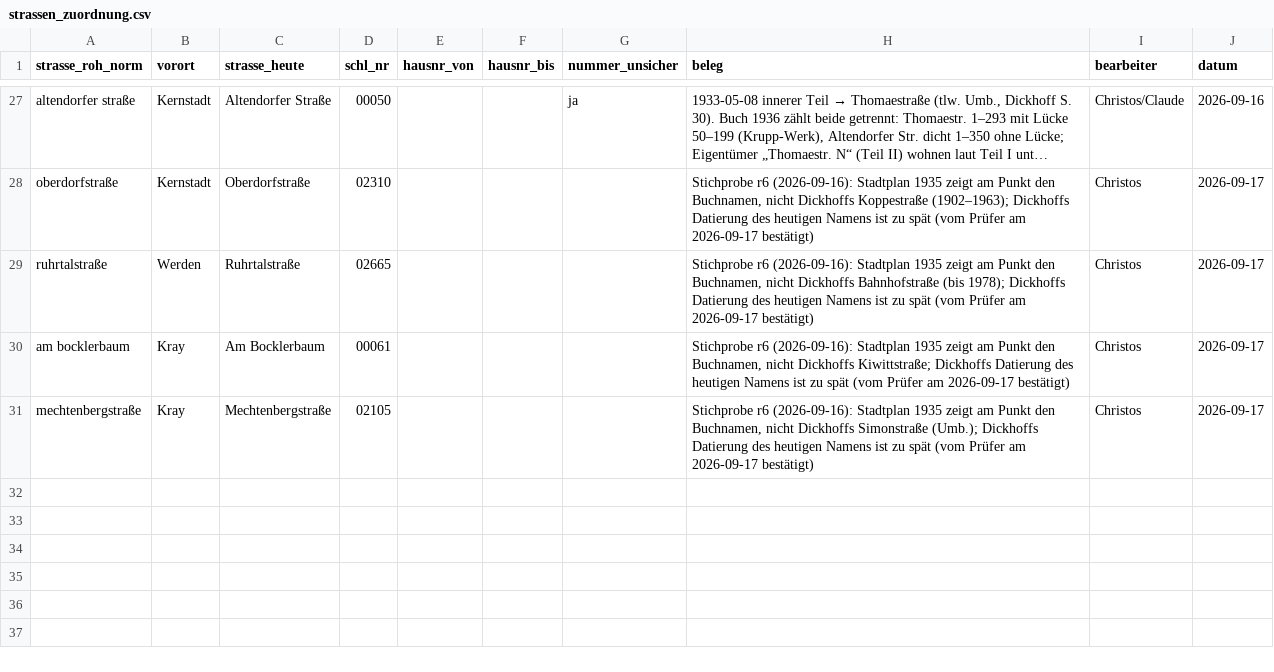
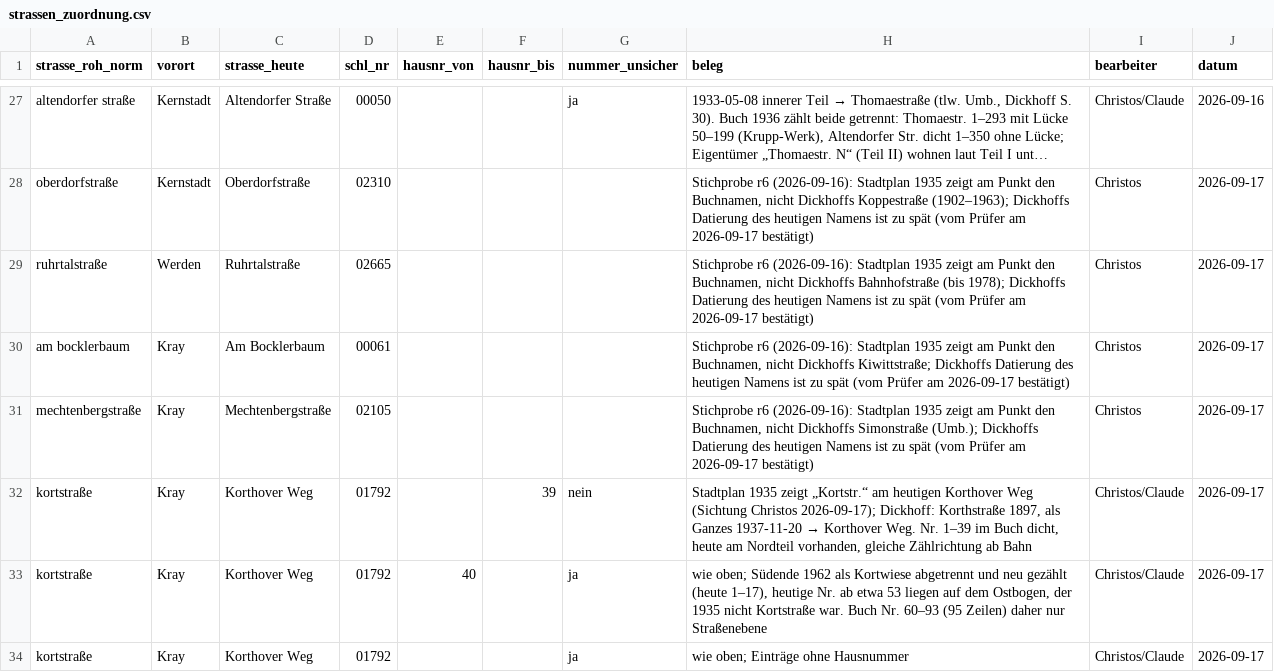
Before and after one commit to rodouc6/essener-adressbuch-1936, a CSV file: kuratierung/strassen_zuordnung.csv, drawn as a sheet; only a part is shown, gaps mark what is left out; long unchanged cells end in ….

```diff
--- a/kuratierung/strassen_zuordnung.csv
+++ b/kuratierung/strassen_zuordnung.csv
@@ -31 +31,4 @@ am bocklerbaum,Kray,Am Bocklerbaum,00061,,,,"Stichprobe r6 (2026-09-16): Stadtpl
 mechtenbergstraße,Kray,Mechtenbergstraße,02105,,,,"Stichprobe r6 (2026-09-16): Stadtplan 1935 zeigt am Punkt den Buchnamen, nicht Dickhoffs Simonstraße (Umb.); Dickhoffs Datierung des heutigen Namens ist zu spät (vom Prüfer am 2026-09-17 bestätigt)",Christos,2026-09-17
+kortstraße,Kray,Korthover Weg,01792,,39,nein,"Stadtplan 1935 zeigt „Kortstr.“ am heutigen Korthover Weg (Sichtung Christos 2026-09-17); Dickhoff: Korthstraße 1897, als Ganzes 1937-11-20 → Korthover Weg. Nr. 1–39 im Buch dicht, heute am Nordteil vorhanden, gleiche Zählrichtung ab Bahn",Christos/Claude,2026-09-17
+kortstraße,Kray,Korthover Weg,01792,40,,ja,"wie oben; Südende 1962 als Kortwiese abgetrennt und neu gezählt (heute 1–17), heutige Nr. ab etwa 53 liegen auf dem Ostbogen, der 1935 nicht Kortstraße war. Buch Nr. 60–93 (95 Zeilen) daher nur Straßenebene",Christos/Claude,2026-09-17
+kortstraße,Kray,Korthover Weg,01792,,,ja,wie oben; Einträge ohne Hausnummer,Christos/Claude,2026-09-17
```
